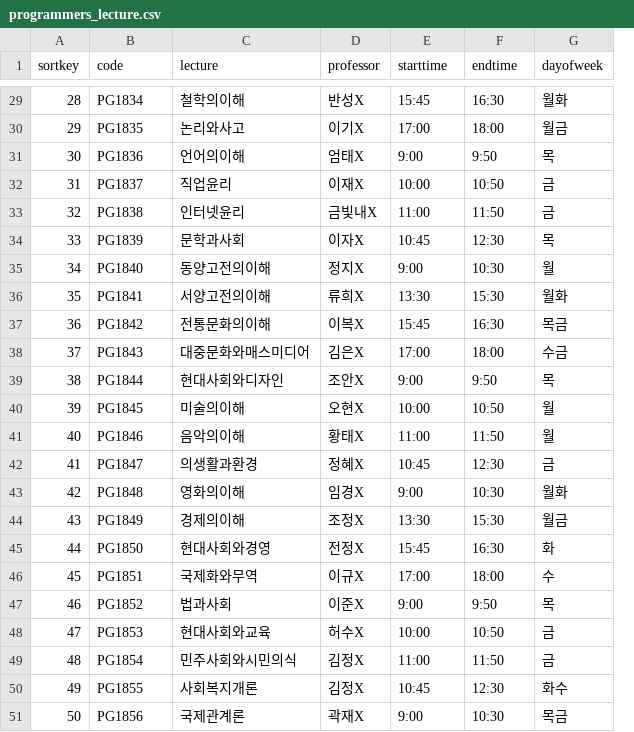
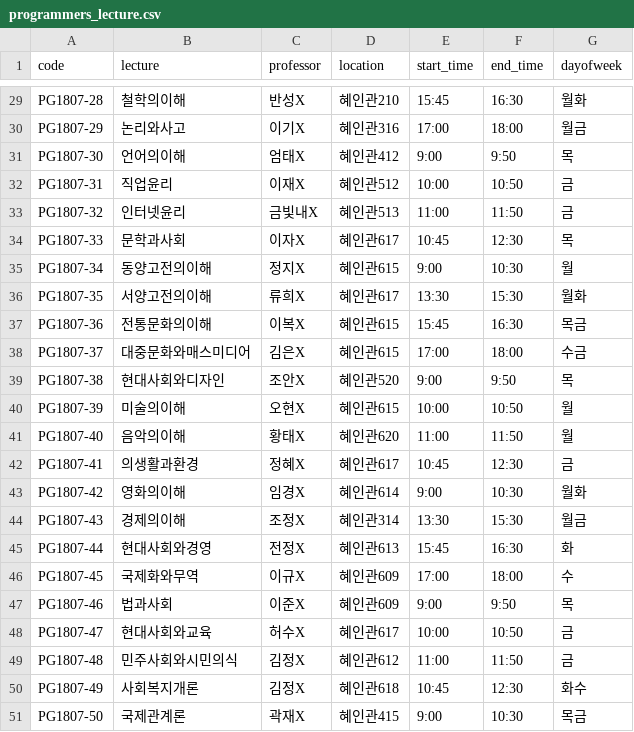
Before and after one commit to wwlee94/AWS-Lambda-LectureMgt-API, a CSV file: CSV_Import_DynamoDB/programmers_lecture.csv, drawn as a sheet; only a part is shown, gaps mark what is left out; removed rows and columns are numbered as before the commit, all else as after; the diff covers the shown part only; the diff names each change by its address in the sheet, - before the commit and + after, or states it on an @@ line.

Commit message:
location 컬럼 추가

```diff
--- a/CSV_Import_DynamoDB/programmers_lecture.csv
+++ b/CSV_Import_DynamoDB/programmers_lecture.csv
-column A (sortkey), rows 29-51: 28 | 29 | 30 | 31 | 32 | 33 | 34 | 35 | 36 | 37 | 38 | 39 | 40 | 41 | 42 | 43 | 44 | 45 | 46 | 47 | 48 | 49 | 50
+column D (location), rows 29-51: 혜인관210 | 혜인관316 | 혜인관412 | 혜인관512 | 혜인관513 | 혜인관617 | 혜인관615 | 혜인관617 | 혜인관615 | 혜인관615 | 혜인관520 | 혜인관615 | 혜인관620 | 혜인관617 | 혜인관614 | 혜인관314 | 혜인관613 | 혜인관609 | 혜인관609 | 혜인관617 | 혜인관612 | 혜인관618 | 혜인관415
-E1: starttime
+E1: start_time
-F1: endtime
+F1: end_time
-A29 (code): PG1834
+A29 (code): PG1807-28
-A30 (code): PG1835
+A30 (code): PG1807-29
-A31 (code): PG1836
+A31 (code): PG1807-30
-A32 (code): PG1837
+A32 (code): PG1807-31
-A33 (code): PG1838
+A33 (code): PG1807-32
-A34 (code): PG1839
+A34 (code): PG1807-33
-A35 (code): PG1840
+A35 (code): PG1807-34
-A36 (code): PG1841
+A36 (code): PG1807-35
-A37 (code): PG1842
+A37 (code): PG1807-36
-A38 (code): PG1843
+A38 (code): PG1807-37
-A39 (code): PG1844
+A39 (code): PG1807-38
-A40 (code): PG1845
+A40 (code): PG1807-39
-A41 (code): PG1846
+A41 (code): PG1807-40
-A42 (code): PG1847
+A42 (code): PG1807-41
-A43 (code): PG1848
+A43 (code): PG1807-42
-A44 (code): PG1849
+A44 (code): PG1807-43
-A45 (code): PG1850
+A45 (code): PG1807-44
-A46 (code): PG1851
+A46 (code): PG1807-45
-A47 (code): PG1852
+A47 (code): PG1807-46
-A48 (code): PG1853
+A48 (code): PG1807-47
-A49 (code): PG1854
+A49 (code): PG1807-48
-A50 (code): PG1855
+A50 (code): PG1807-49
-A51 (code): PG1856
+A51 (code): PG1807-50
```
Also changed, not shown: 27 edited cells elsewhere in this file, 5 other files.
